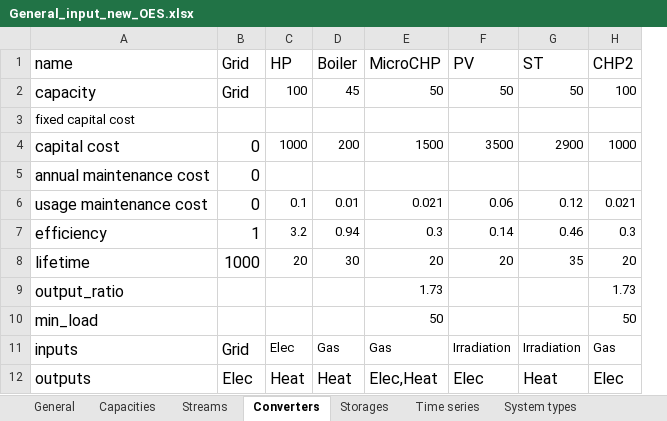
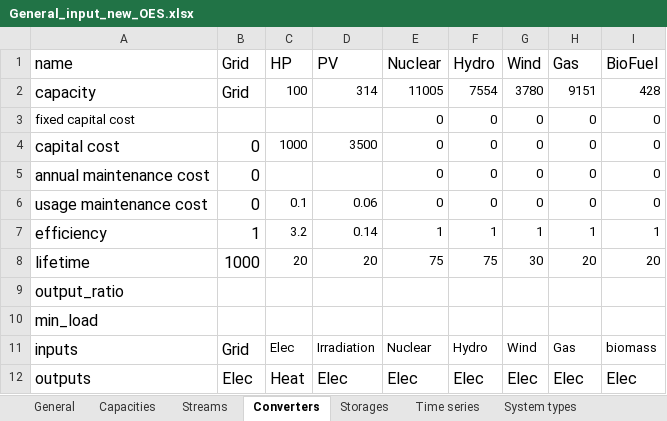
Before and after one commit to gmomo/python-ehub, an Excel workbook: excel_files/General_input_new_OES.xlsx, sheet Converters, drawn as a sheet; values as stored, in another font and other column widths than the file's, no borders; charts and pictures not drawn; removed rows and columns are numbered as before the commit, all else as after; the diff names each change by its address in the sheet, - before the commit and + after, or states it on an @@ line.

```diff
--- a/excel_files/General_input_new_OES.xlsx (sheet Converters)
+++ b/excel_files/General_input_new_OES.xlsx (sheet Converters)
-column D, rows 1-12: Boiler | 45 |  | 200 |  | 0.01 | 0.94 | 30 |  |  | Gas | Heat
-column E, rows 1-12: MicroCHP | 50 |  | 1500 |  | 0.021 | 0.3 | 20 | 1.73 | 50 | Gas | Elec,Heat
-column G, rows 1-12: ST | 50 |  | 2900 |  | 0.12 | 0.46 | 35 |  |  | Irradiation | Heat
+column E, rows 1-12: Nuclear | 11005 | 0 | 0 | 0 | 0 | 1 | 75 |  |  | Nuclear | Elec
+column F, rows 1-12: Hydro | 7554 | 0 | 0 | 0 | 0 | 1 | 75 |  |  | Hydro | Elec
+column G, rows 1-12: Wind | 3780 | 0 | 0 | 0 | 0 | 1 | 30 |  |  | Wind | Elec
+column I, rows 1-12: BioFuel | 428 | 0 | 0 | 0 | 0 | 1 | 20 |  |  | biomass | Elec
-H1: CHP2
+H1: Gas
-D2: 50
+D2: 314
-H2: 100
+H2: 9151
-H3: (empty)
+H3: 0
-H4: 1000
+H4: 0
-H5: (empty)
+H5: 0
-H6: 0.021
+H6: 0
-H7: 0.3
+H7: 1
-H9: 1.73
+H9: (empty)
-H10: 50
+H10: (empty)
```
Also changed, not shown: sheet Time series, sheet Streams, sheet Storages, sheet Capacities.
